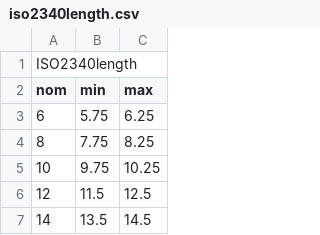
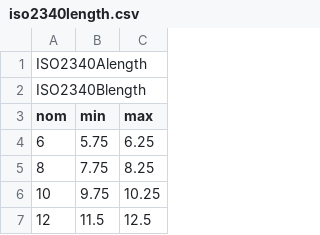
Before and after one commit to shaise/FreeCAD_FastenersWB, a CSV file: FsData/iso2340length.csv, drawn as a sheet; only a part is shown; the shorter side is filled out with more unchanged rows.

```diff
--- a/FsData/iso2340length.csv
+++ b/FsData/iso2340length.csv
@@ -1,2 +1,3 @@
-"ISO2340length"
+"ISO2340Alength"
+"ISO2340Blength"
 "nom","min","max"
```
Also changed, not shown: FsData/iso2340def.csv, FsData/iso2340range.csv, 5 other files.
